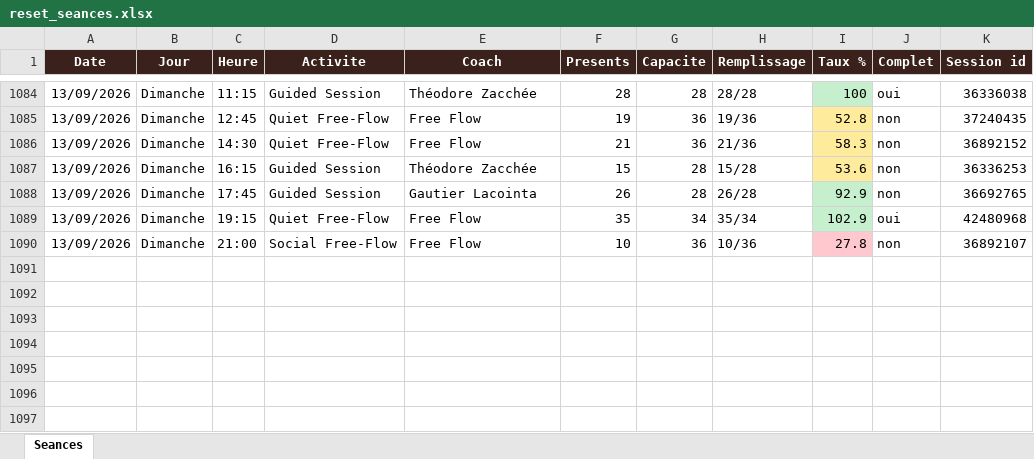
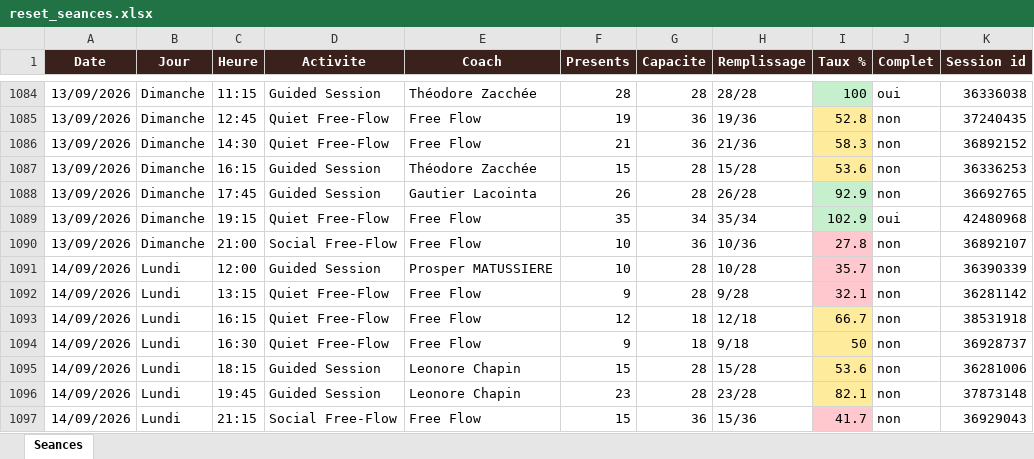
Before and after one commit to sbbb-git/reset, an Excel workbook: reset_seances.xlsx, sheet Seances, drawn as a sheet; only a part is shown, gaps mark what is left out; values as stored, in another font and other column widths than the file's, no borders; the diff names each change by its address in the sheet, - before the commit and + after, or states it on an @@ line.

```diff
--- a/reset_seances.xlsx (sheet Seances)
+++ b/reset_seances.xlsx (sheet Seances)
+row 1091: 14/09/2026 | Lundi | 12:00 | Guided Session | Prosper MATUSSIERE | 10 | 28 | 10/28 | 35.7 | non | 36390339
+row 1092: 14/09/2026 | Lundi | 13:15 | Quiet Free-Flow | Free Flow | 9 | 28 | 9/28 | 32.1 | non | 36281142
+row 1093: 14/09/2026 | Lundi | 16:15 | Quiet Free-Flow | Free Flow | 12 | 18 | 12/18 | 66.7 | non | 38531918
+row 1094: 14/09/2026 | Lundi | 16:30 | Quiet Free-Flow | Free Flow | 9 | 18 | 9/18 | 50 | non | 36928737
+row 1095: 14/09/2026 | Lundi | 18:15 | Guided Session | Leonore Chapin | 15 | 28 | 15/28 | 53.6 | non | 36281006
+row 1096: 14/09/2026 | Lundi | 19:45 | Guided Session | Leonore Chapin | 23 | 28 | 23/28 | 82.1 | non | 37873148
+row 1097: 14/09/2026 | Lundi | 21:15 | Social Free-Flow | Free Flow | 15 | 36 | 15/36 | 41.7 | non | 36929043
```
Also changed, not shown: 3 other files.
